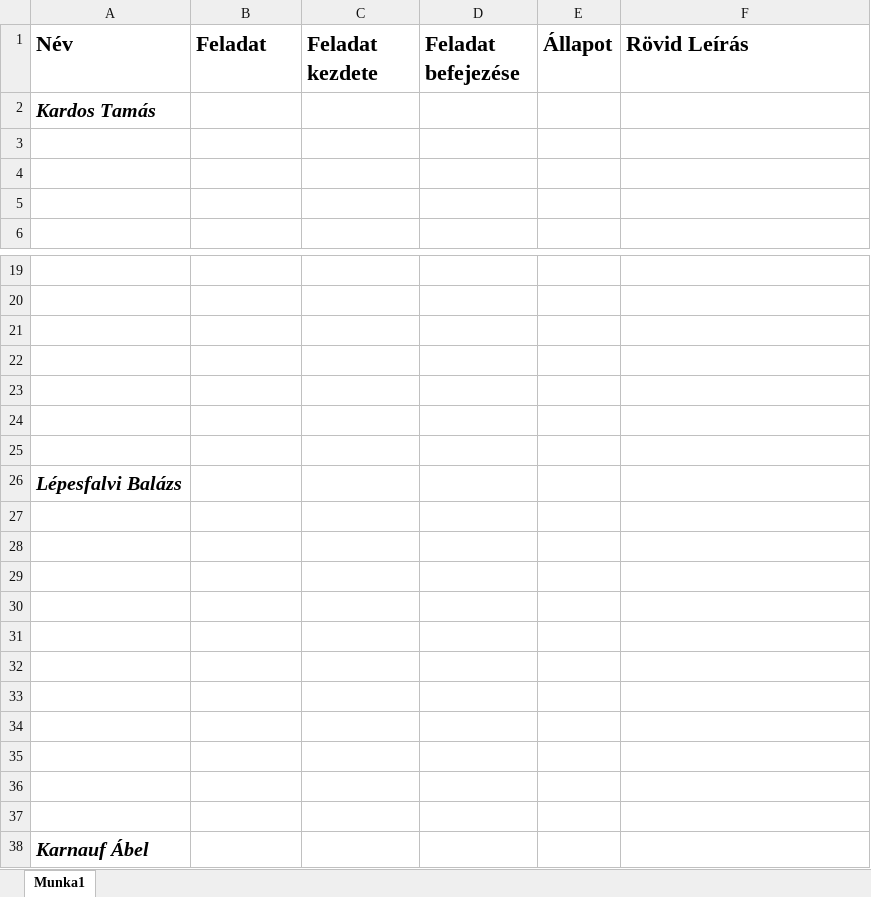
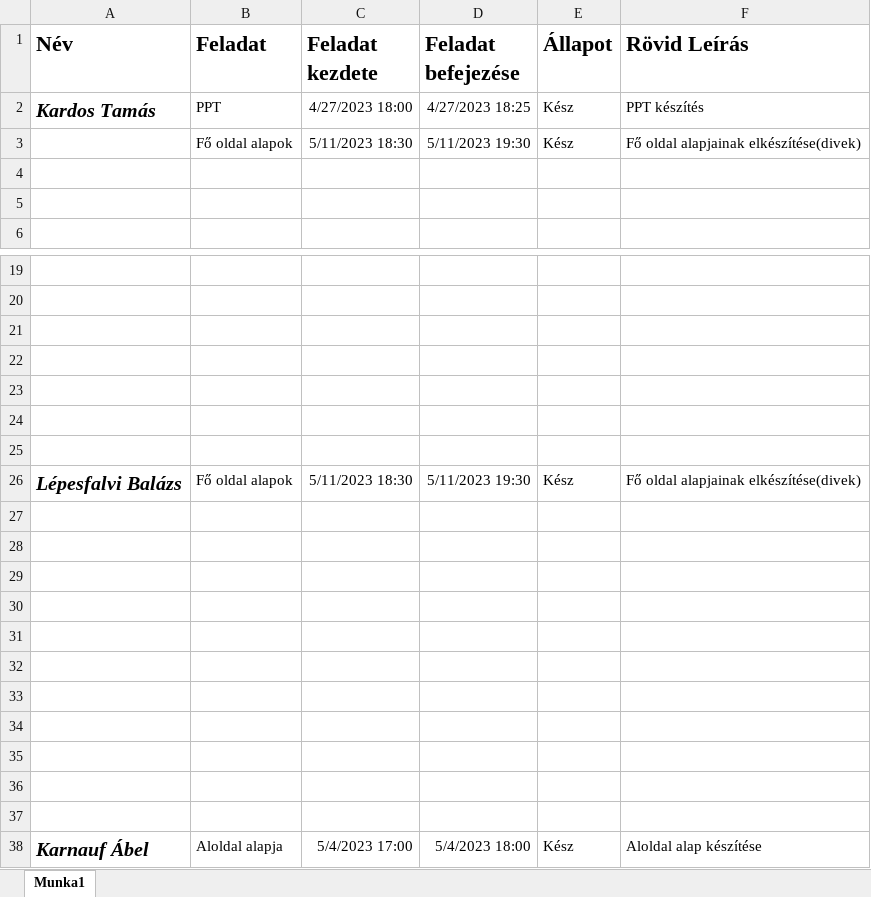
Before and after one commit to Tomi126/csukabot, an Excel workbook: Tablazat.xlsx, sheet Munka1, drawn as a sheet; only a part is shown, gaps mark what is left out; values as stored, in another font and other column widths than the file's, no borders; removed rows and columns are numbered as before the commit, all else as after; the diff names each change by its address in the sheet, - before the commit and + after, or states it on an @@ line.

```diff
--- a/Tablazat.xlsx (sheet Munka1)
+++ b/Tablazat.xlsx (sheet Munka1)
-row 2: Kardos Tamás
-row 2: (empty)
+row 2: Kardos Tamás | PPT | 4/27/2023 18:00 | 4/27/2023 18:25 | Kész | PPT készítés
+row 3:  | Fő oldal alapok | 5/11/2023 18:30 | 5/11/2023 19:30 | Kész | Fő oldal alapjainak elkészítése(divek)
-row 26: Lépesfalvi Balázs
+row 26: Lépesfalvi Balázs | Fő oldal alapok | 5/11/2023 18:30 | 5/11/2023 19:30 | Kész | Fő oldal alapjainak elkészítése(divek)
-row 38: Karnauf Ábel
+row 38: Karnauf Ábel | Aloldal alapja | 5/4/2023 17:00 | 5/4/2023 18:00 | Kész | Aloldal alap készítése
```
Also changed, not shown: 5 other files.
